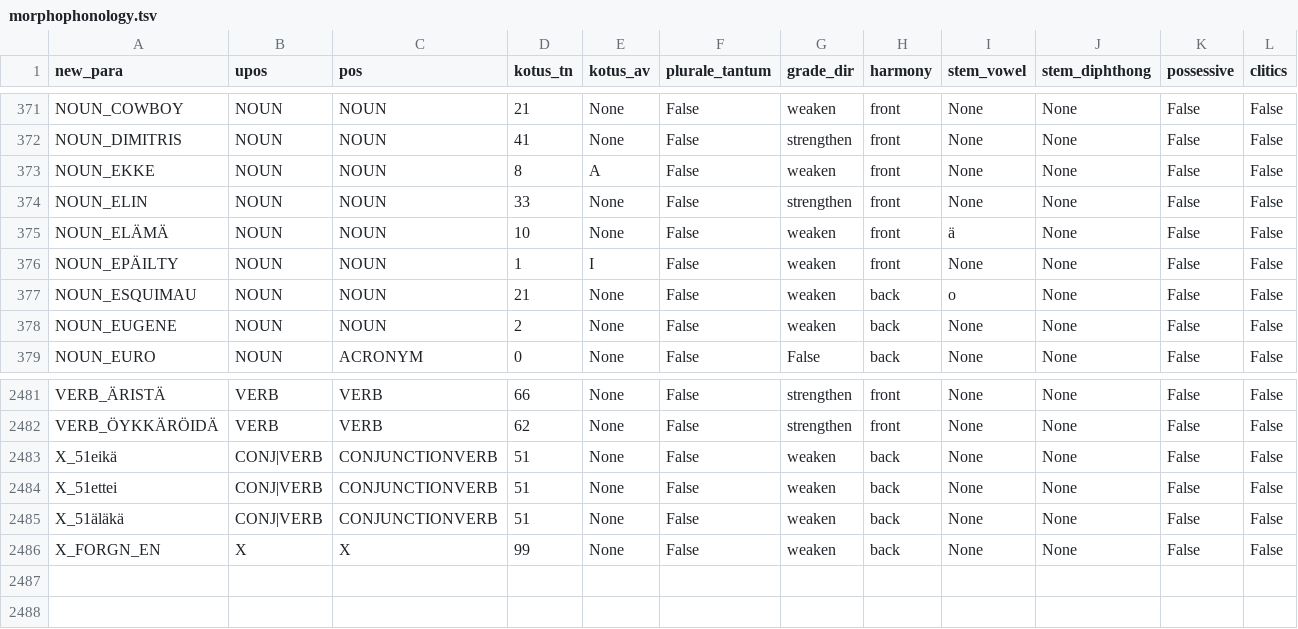
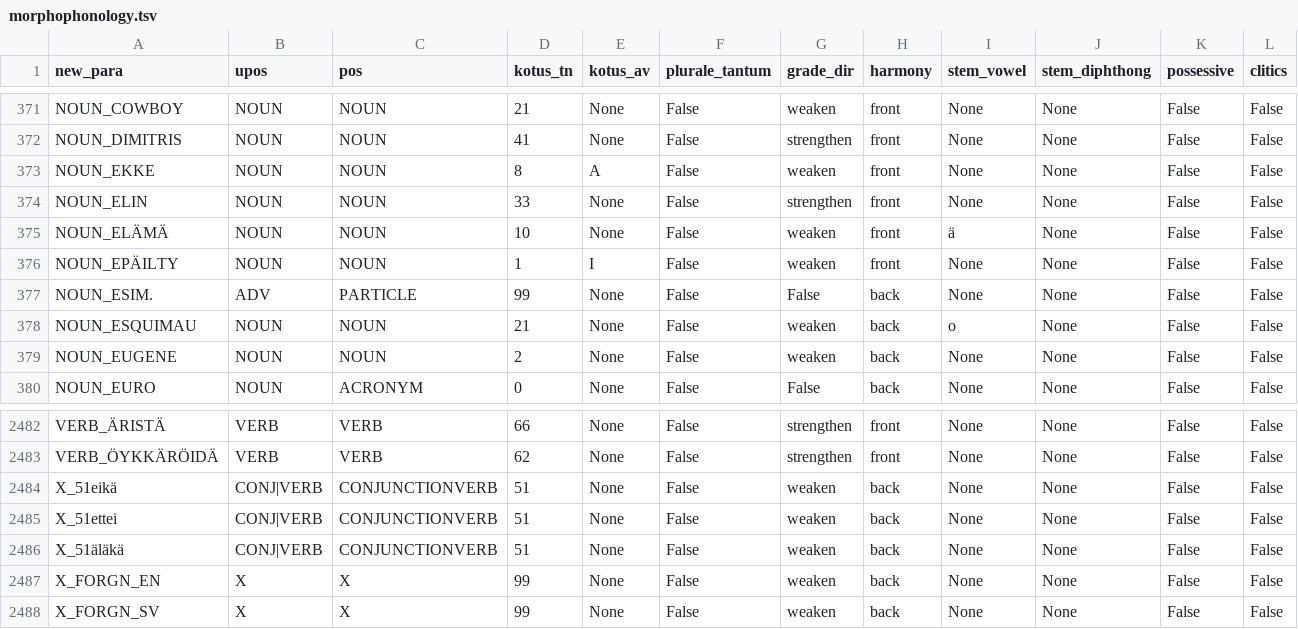
Before and after one commit to flammie/omorfi, a TSV file: src/paradigms/morphophonology.tsv, drawn as a sheet; only a part is shown, gaps mark what is left out.

Commit message:
more new paradigms

```diff
--- a/src/paradigms/morphophonology.tsv
+++ b/src/paradigms/morphophonology.tsv
@@ -376,2 +376,3 @@ NOUN_ELÄMÄ	NOUN	NOUN	10	None	False	weaken	front	ä	None	False	False
 NOUN_EPÄILTY	NOUN	NOUN	1	I	False	weaken	front	None	None	False	False
+NOUN_ESIM.	ADV	PARTICLE	99	None	False	False	back	None	None	False	False
 NOUN_ESQUIMAU	NOUN	NOUN	21	None	False	weaken	back	o	None	False	False
@@ -2486 +2487,2 @@ X_51äläkä	CONJ|VERB	CONJUNCTIONVERB	51	None	False	weaken	back	None	None	False
 X_FORGN_EN	X	X	99	None	False	weaken	back	None	None	False	False
+X_FORGN_SV	X	X	99	None	False	weaken	back	None	None	False	False
```
Also changed, not shown: src/paradigms/stub-deletions.tsv.
